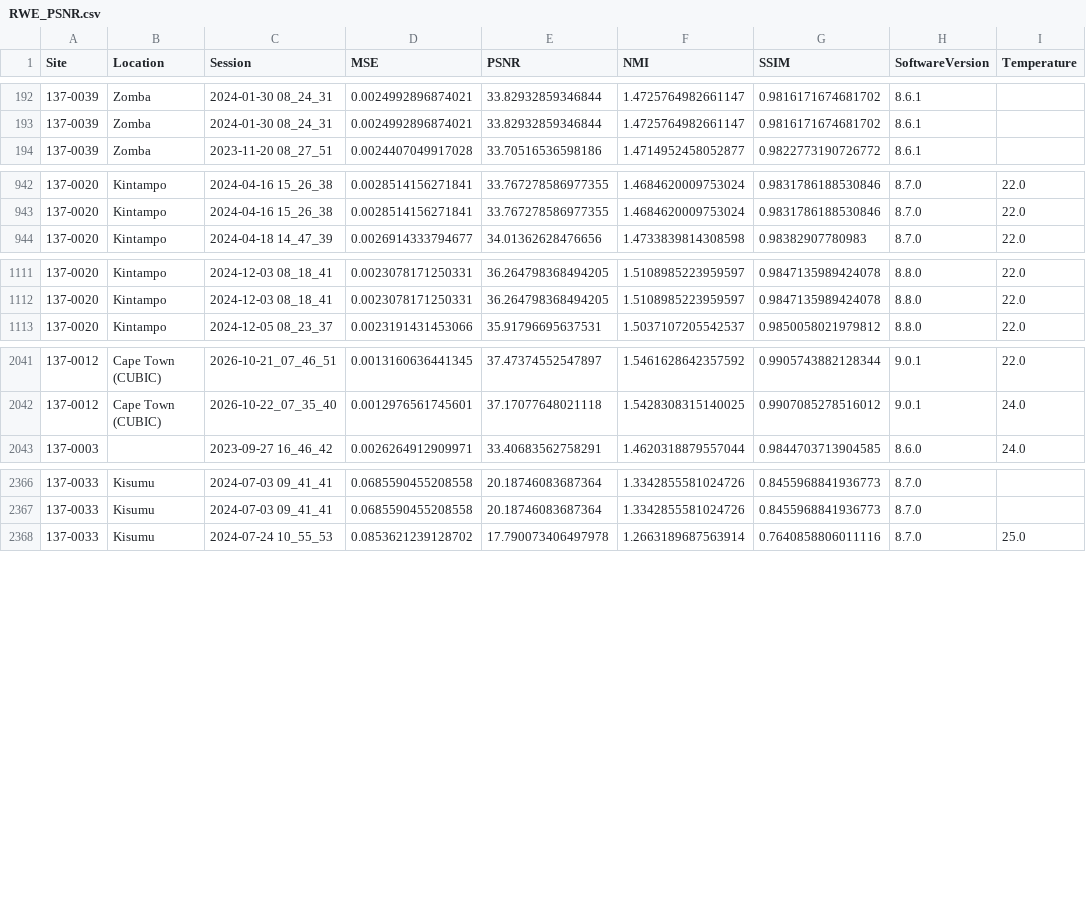
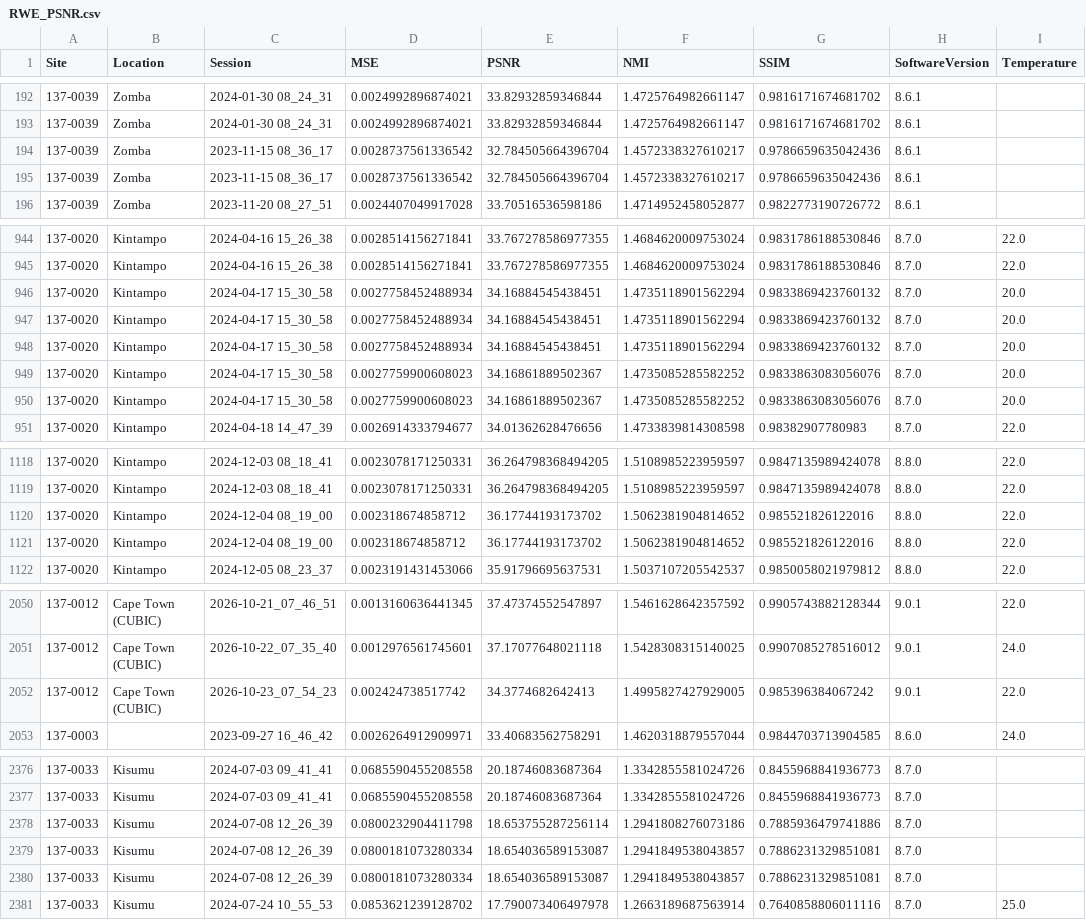
Before and after one commit to UNITY-Physics/UNITY-Dashboard, a CSV file: src/data/RWE_PSNR.csv, drawn as a sheet; only a part is shown, gaps mark what is left out; the diff covers the shown part only; the diff names each change by its address in the sheet, - before the commit and + after, or states it on an @@ line.

```diff
--- a/src/data/RWE_PSNR.csv
+++ b/src/data/RWE_PSNR.csv
+row 194: 137-0039 | Zomba | 2023-11-15 08_36_17 | 0.0028737561336542 | 32.784505664396704 | 1.4572338327610217 | 0.9786659635042436 | 8.6.1
+row 195: 137-0039 | Zomba | 2023-11-15 08_36_17 | 0.0028737561336542 | 32.784505664396704 | 1.4572338327610217 | 0.9786659635042436 | 8.6.1
+row 946: 137-0020 | Kintampo | 2024-04-17 15_30_58 | 0.0027758452488934 | 34.16884545438451 | 1.4735118901562294 | 0.9833869423760132 | 8.7.0 | 20.0
+row 947: 137-0020 | Kintampo | 2024-04-17 15_30_58 | 0.0027758452488934 | 34.16884545438451 | 1.4735118901562294 | 0.9833869423760132 | 8.7.0 | 20.0
+row 948: 137-0020 | Kintampo | 2024-04-17 15_30_58 | 0.0027758452488934 | 34.16884545438451 | 1.4735118901562294 | 0.9833869423760132 | 8.7.0 | 20.0
+row 949: 137-0020 | Kintampo | 2024-04-17 15_30_58 | 0.0027759900608023 | 34.16861889502367 | 1.4735085285582252 | 0.9833863083056076 | 8.7.0 | 20.0
+row 950: 137-0020 | Kintampo | 2024-04-17 15_30_58 | 0.0027759900608023 | 34.16861889502367 | 1.4735085285582252 | 0.9833863083056076 | 8.7.0 | 20.0
+row 1120: 137-0020 | Kintampo | 2024-12-04 08_19_00 | 0.002318674858712 | 36.17744193173702 | 1.5062381904814652 | 0.985521826122016 | 8.8.0 | 22.0
+row 1121: 137-0020 | Kintampo | 2024-12-04 08_19_00 | 0.002318674858712 | 36.17744193173702 | 1.5062381904814652 | 0.985521826122016 | 8.8.0 | 22.0
+row 2052: 137-0012 | Cape Town (CUBIC) | 2026-10-23_07_54_23 | 0.002424738517742 | 34.3774682642413 | 1.4995827427929005 | 0.985396384067242 | 9.0.1 | 22.0
+row 2378: 137-0033 | Kisumu | 2024-07-08 12_26_39 | 0.0800232904411798 | 18.653755287256114 | 1.2941808276073186 | 0.7885936479741886 | 8.7.0
+row 2379: 137-0033 | Kisumu | 2024-07-08 12_26_39 | 0.0800181073280334 | 18.654036589153087 | 1.2941849538043857 | 0.7886231329851081 | 8.7.0
+row 2380: 137-0033 | Kisumu | 2024-07-08 12_26_39 | 0.0800181073280334 | 18.654036589153087 | 1.2941849538043857 | 0.7886231329851081 | 8.7.0
```
Also changed, not shown: 1 added row elsewhere in this file.
